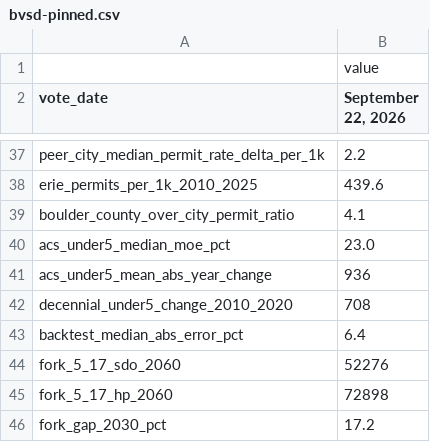
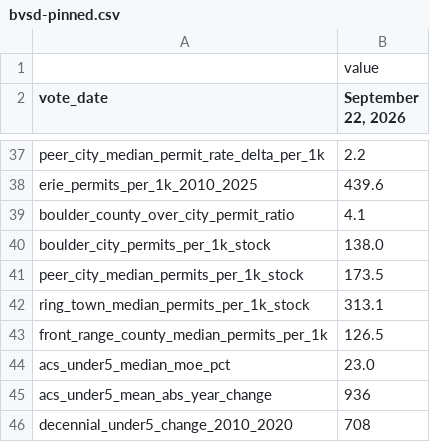
Before and after one commit to brianckeegan/charting-boulder, a CSV file: 2026-09-bvsd/output/bvsd-pinned.csv, drawn as a sheet; only a part is shown, gaps mark what is left out; the shorter side is filled out with more unchanged rows; the diff names each change by its address in the sheet, - before the commit and + after, or states it on an @@ line.

```diff
--- a/2026-09-bvsd/output/bvsd-pinned.csv
+++ b/2026-09-bvsd/output/bvsd-pinned.csv
+row 40: boulder_city_permits_per_1k_stock | 138.0
+row 41: peer_city_median_permits_per_1k_stock | 173.5
+row 42: ring_town_median_permits_per_1k_stock | 313.1
+row 43: front_range_county_median_permits_per_1k | 126.5
```
Also changed, not shown: 7 other files.
